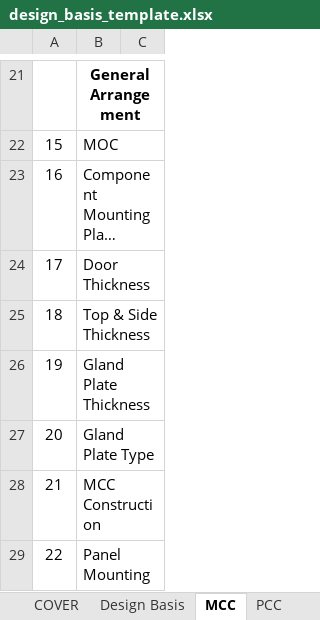
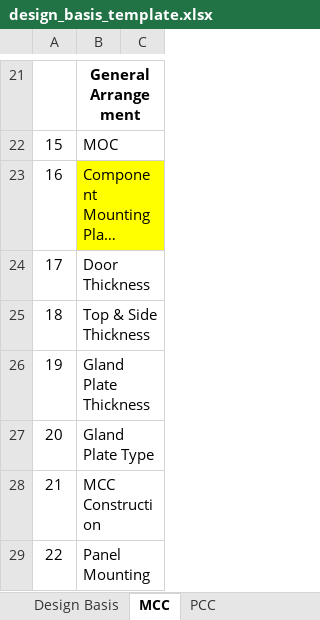
Before and after one commit to inventive-business-solutions/thermax-backend, an Excel workbook: thermax_backend/templates/design_basis_template.xlsx, sheet MCC, drawn as a sheet; only a part is shown, gaps mark what is left out; long unchanged cells end in …; values as stored, in another font and other column widths than the file's, no borders; the diff names each change by its address in the sheet, - before the commit and + after, or states it on an @@ line.

```diff
--- a/thermax_backend/templates/design_basis_template.xlsx (sheet MCC)
+++ b/thermax_backend/templates/design_basis_template.xlsx (sheet MCC)
-sheet tab: COVER
-B23 fill: none
+B23 fill: #FFFF00
```
Also changed, not shown: sheet PCC, charts or pictures, 2 other files.
